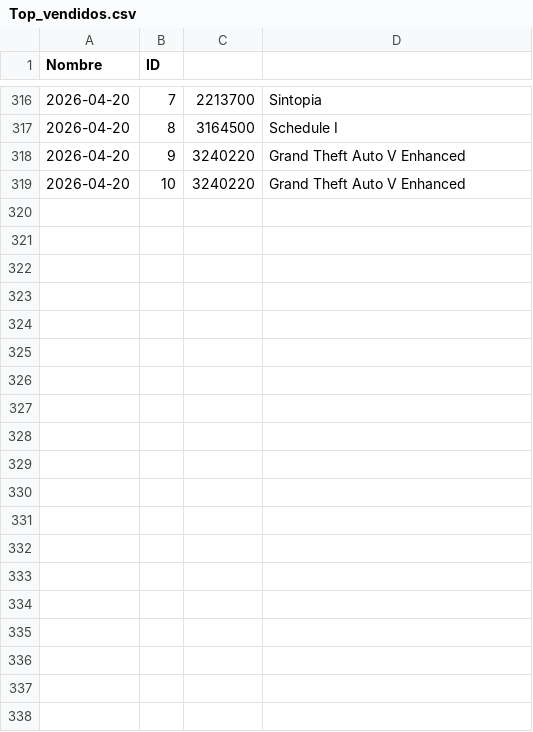
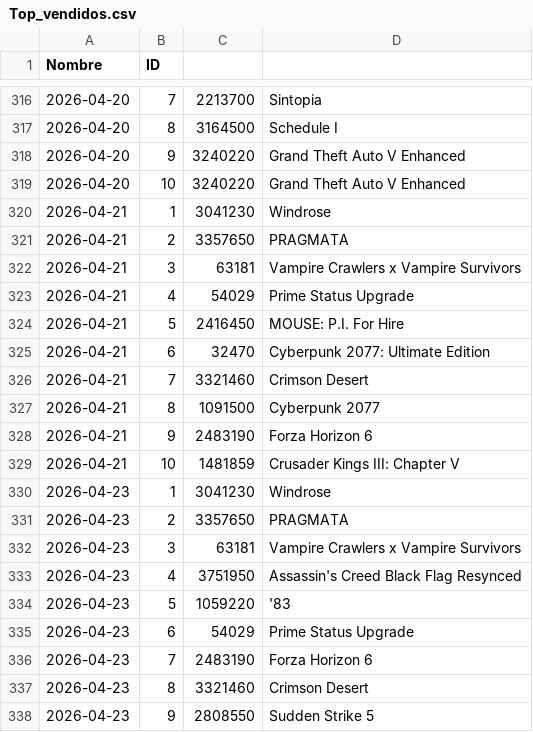
Before and after one commit to PabloOR58/spvj, a CSV file: Clean/Top_vendidos.csv, drawn as a sheet; only a part is shown, gaps mark what is left out; the diff covers the shown part only.

```diff
--- a/Clean/Top_vendidos.csv
+++ b/Clean/Top_vendidos.csv
@@ -319 +319,20 @@ Nombre,ID
 2026-04-20,10,3240220,Grand Theft Auto V Enhanced
+2026-04-21,1,3041230,Windrose
+2026-04-21,2,3357650,PRAGMATA
+2026-04-21,3,63181,Vampire Crawlers x Vampire Survivors
+2026-04-21,4,54029,Prime Status Upgrade
+2026-04-21,5,2416450,MOUSE: P.I. For Hire
+2026-04-21,6,32470,Cyberpunk 2077: Ultimate Edition
+2026-04-21,7,3321460,Crimson Desert
+2026-04-21,8,1091500,Cyberpunk 2077
+2026-04-21,9,2483190,Forza Horizon 6
+2026-04-21,10,1481859,Crusader Kings III: Chapter V
+2026-04-23,1,3041230,Windrose
+2026-04-23,2,3357650,PRAGMATA
+2026-04-23,3,63181,Vampire Crawlers x Vampire Survivors
+2026-04-23,4,3751950,Assassin's Creed Black Flag Resynced
+2026-04-23,5,1059220,'83
+2026-04-23,6,54029,Prime Status Upgrade
+2026-04-23,7,2483190,Forza Horizon 6
+2026-04-23,8,3321460,Crimson Desert
+2026-04-23,9,2808550,Sudden Strike 5
```
Also changed, not shown: 11 added rows elsewhere in this file, 2 other files.
